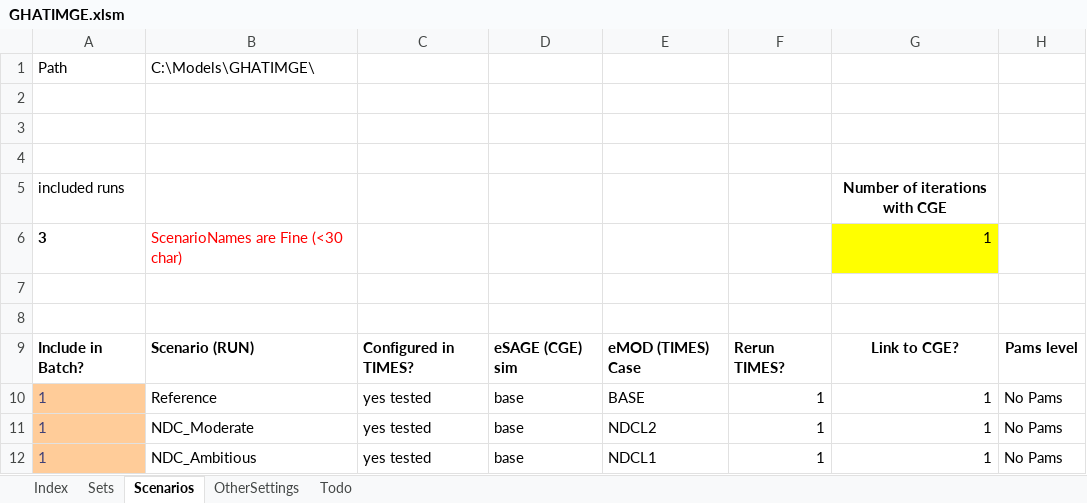
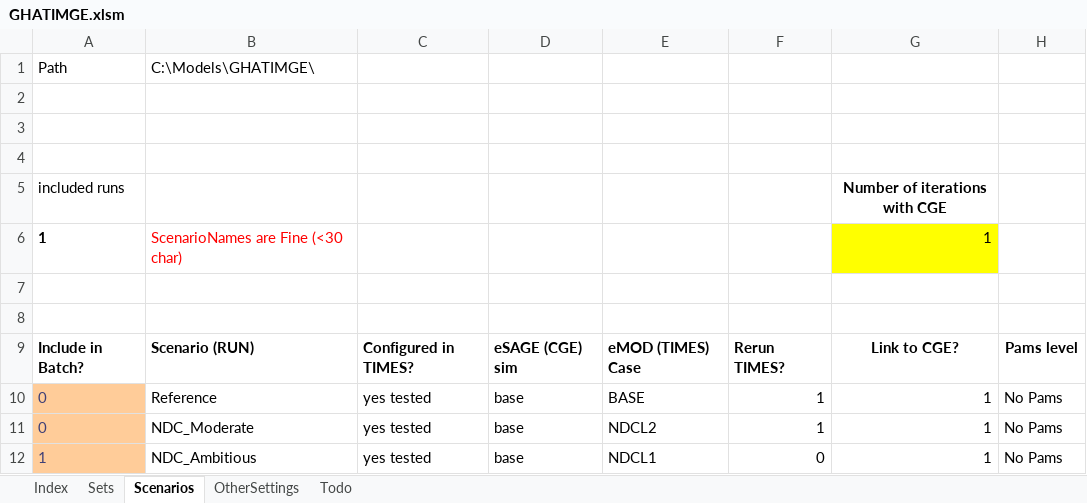
Before and after one commit to alisonERC/GHATIMGE, an Excel workbook: GHATIMGE.xlsm, sheet Scenarios, drawn as a sheet; only a part is shown; values as stored, in another font and other column widths than the file's, no borders; charts and pictures and conditional formats not drawn; the diff names each change by its address in the sheet, - before the commit and + after, or states it on an @@ line.

```diff
--- a/GHATIMGE.xlsm (sheet Scenarios)
+++ b/GHATIMGE.xlsm (sheet Scenarios)
-A6: 3
+A6: 1
-A10:A11: 1
+A10:A11: 0
-F12: 1
+F12: 0
```
Also changed, not shown: sheet Sets, CGE/1model.xlsx, 11 other files.
